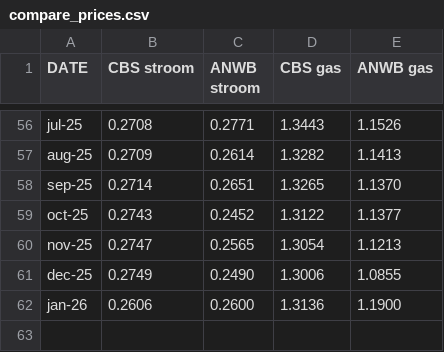
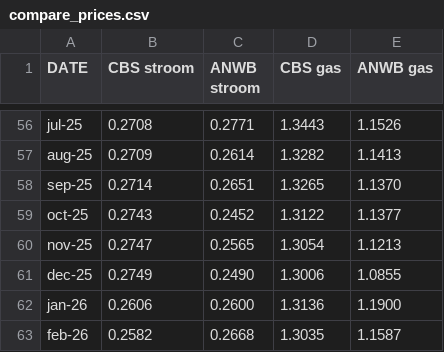
Before and after one commit to evni0812/energyprices, a CSV file: output/compare_prices.csv, drawn as a sheet; only a part is shown, gaps mark what is left out; the diff names each change by its address in the sheet, - before the commit and + after, or states it on an @@ line.

```diff
--- a/output/compare_prices.csv
+++ b/output/compare_prices.csv
+row 63: feb-26 | 0.2582 | 0.2668 | 1.3035 | 1.1587
```
Also changed, not shown: output/monthly_gas_prices.csv, 1 other file.
